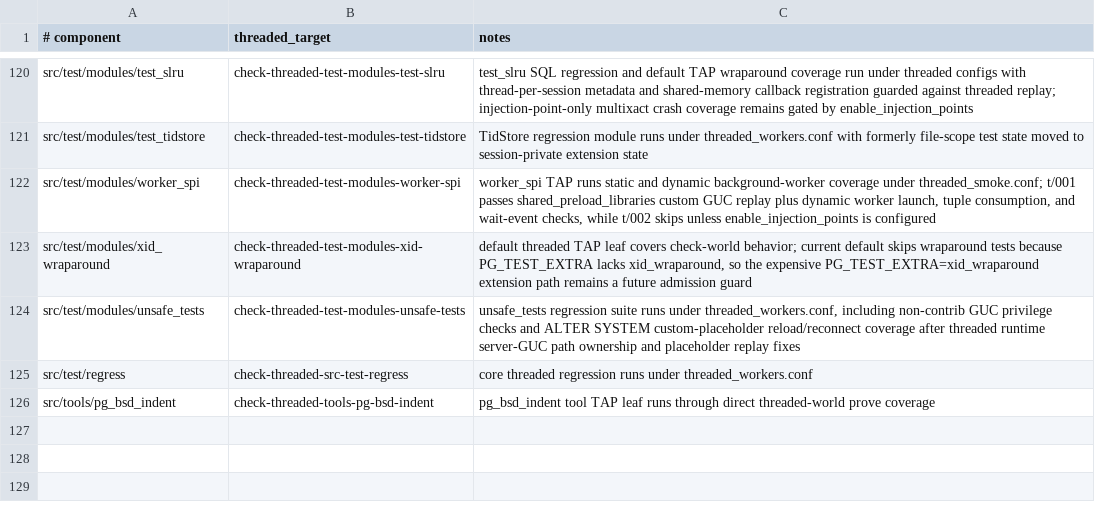
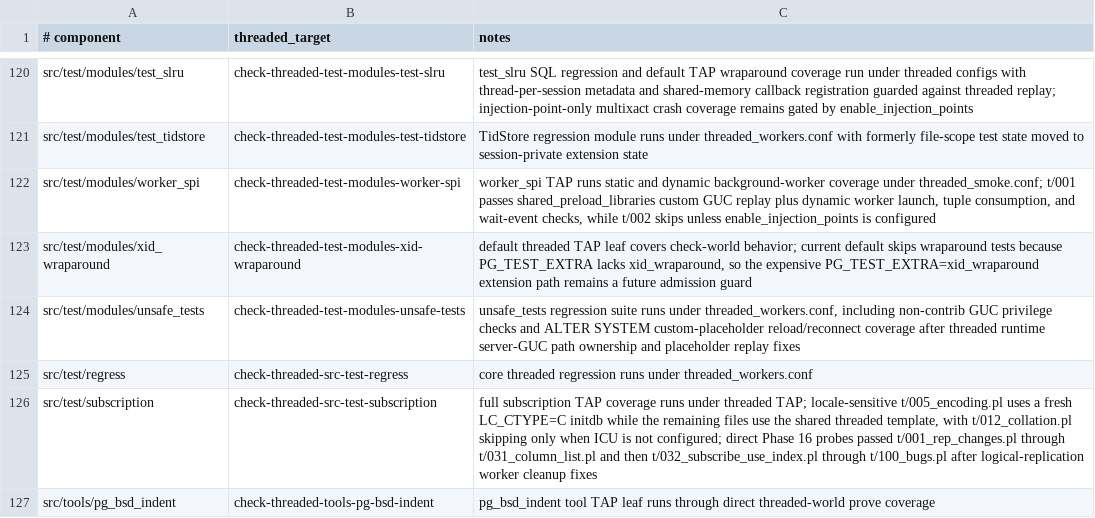
Before and after one commit to samwillis/multithreaded-postgres, a TSV file: plan_docs/MULTITHREADED_PHASE16_COVERED_COMPONENTS.tsv, drawn as a sheet; only a part is shown, gaps mark what is left out.

```diff
--- a/plan_docs/MULTITHREADED_PHASE16_COVERED_COMPONENTS.tsv
+++ b/plan_docs/MULTITHREADED_PHASE16_COVERED_COMPONENTS.tsv
@@ -125,2 +125,3 @@ src/test/modules/unsafe_tests	check-threaded-test-modules-unsafe-tests	unsafe_te
 src/test/regress	check-threaded-src-test-regress	core threaded regression runs under threaded_workers.conf
+src/test/subscription	check-threaded-src-test-subscription	full subscription TAP coverage runs under threaded TAP; locale-sensitive t/005_encoding.pl uses a fresh LC_CTYPE=C initdb while the remaining files use the shared threaded template, with t/012_collation.pl skipping only when ICU is not configured; direct Phase 16 probes passed t/001_rep_changes.pl through t/031_column_list.pl and then t/032_subscribe_use_index.pl through t/100_bugs.pl after logical-replication worker cleanup fixes
 src/tools/pg_bsd_indent	check-threaded-tools-pg-bsd-indent	pg_bsd_indent tool TAP leaf runs through direct threaded-world prove coverage
```
Also changed, not shown: plan_docs/MULTITHREADED_PHASE16_EXCLUSIONS.tsv, 1 other file.
